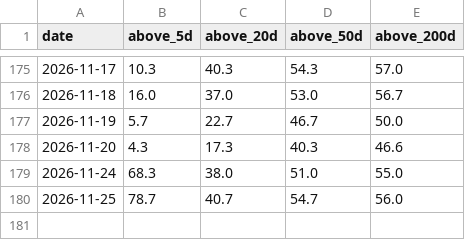
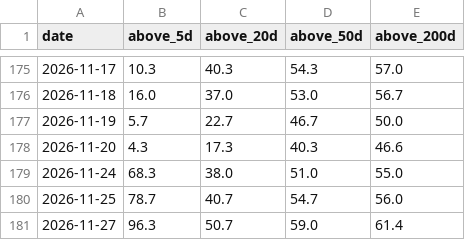
Before and after one commit to daveybitcoins/DaveyBitcoins-Website, a CSV file: data/breadth_top300_history.csv, drawn as a sheet; only a part is shown, gaps mark what is left out; the diff names each change by its address in the sheet, - before the commit and + after, or states it on an @@ line.

```diff
--- a/data/breadth_top300_history.csv
+++ b/data/breadth_top300_history.csv
+row 181: 2026-11-27 | 96.3 | 50.7 | 59.0 | 61.4
```
Also changed, not shown: 7 other files.
